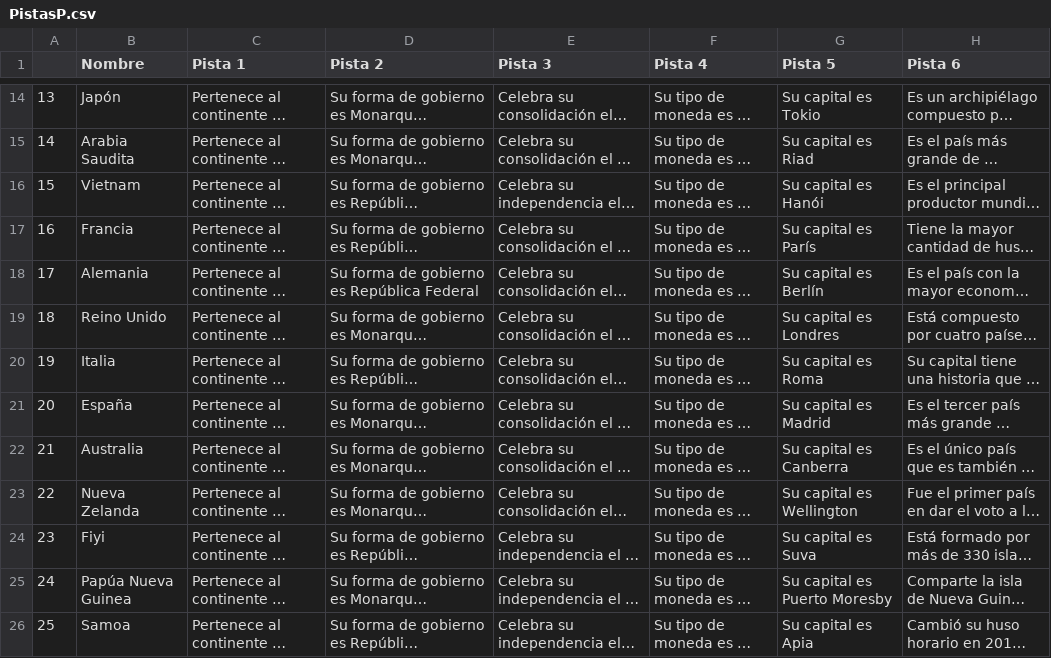
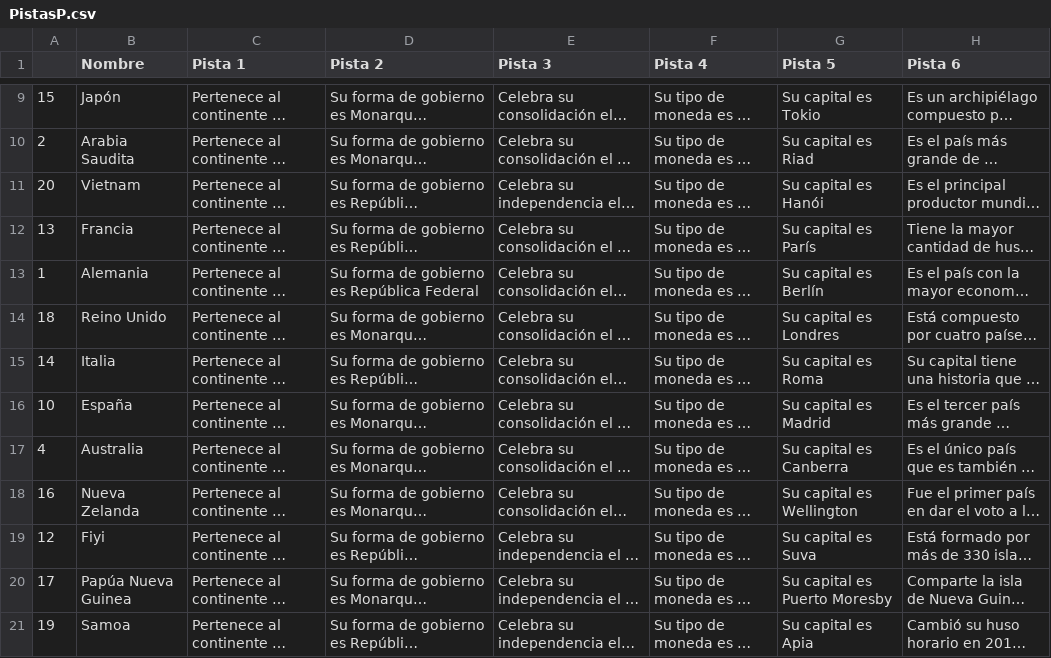
Before and after one commit to Adancortes12/Aprende_Quien, a CSV file: Graficacion/Assets/Pistas/PistasP.csv, drawn as a sheet; only a part is shown, gaps mark what is left out; long unchanged cells end in …; addresses are those after the commit; the diff covers the shown part only; the diff names each change by its address in the sheet, - before the commit and + after, or states it on an @@ line.

```diff
--- a/Graficacion/Assets/Pistas/PistasP.csv
+++ b/Graficacion/Assets/Pistas/PistasP.csv
-A9: 13
+A9: 15
-A10: 14
+A10: 2
-A11: 15
+A11: 20
-A12: 16
+A12: 13
-A13: 17
+A13: 1
-A15: 19
+A15: 14
-A16: 20
+A16: 10
-A17: 21
+A17: 4
-A18: 22
+A18: 16
-A19: 23
+A19: 12
-A20: 24
+A20: 17
-A21: 25
+A21: 19
```
Also changed, not shown: 5 removed rows and 7 edited cells elsewhere in this file, 43 other files.
